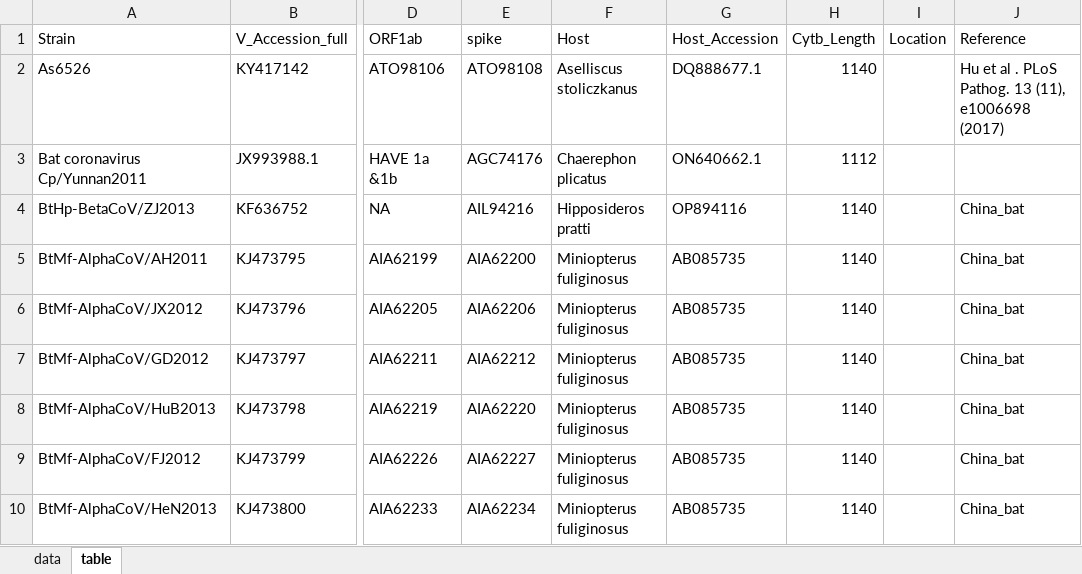
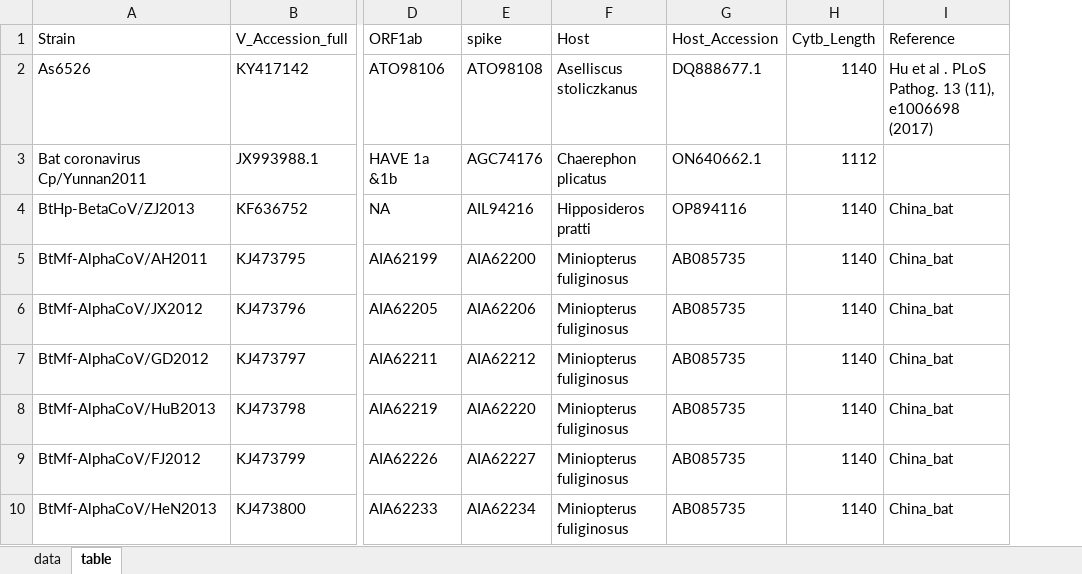
Before and after one commit to tahiri-lab/aPhyloGeo.sm, an Excel workbook: step1_alignment/data.xlsx, sheet table, drawn as a sheet; only a part is shown, gaps mark what is left out; values as stored, in another font and other column widths than the file's, no borders; table styles not drawn; the diff names each change by its address in the sheet, - before the commit and + after, or states it on an @@ line.

```diff
--- a/step1_alignment/data.xlsx (sheet table)
+++ b/step1_alignment/data.xlsx (sheet table)
-column I (Location), empty
```
Also changed, not shown: 3 other files.
